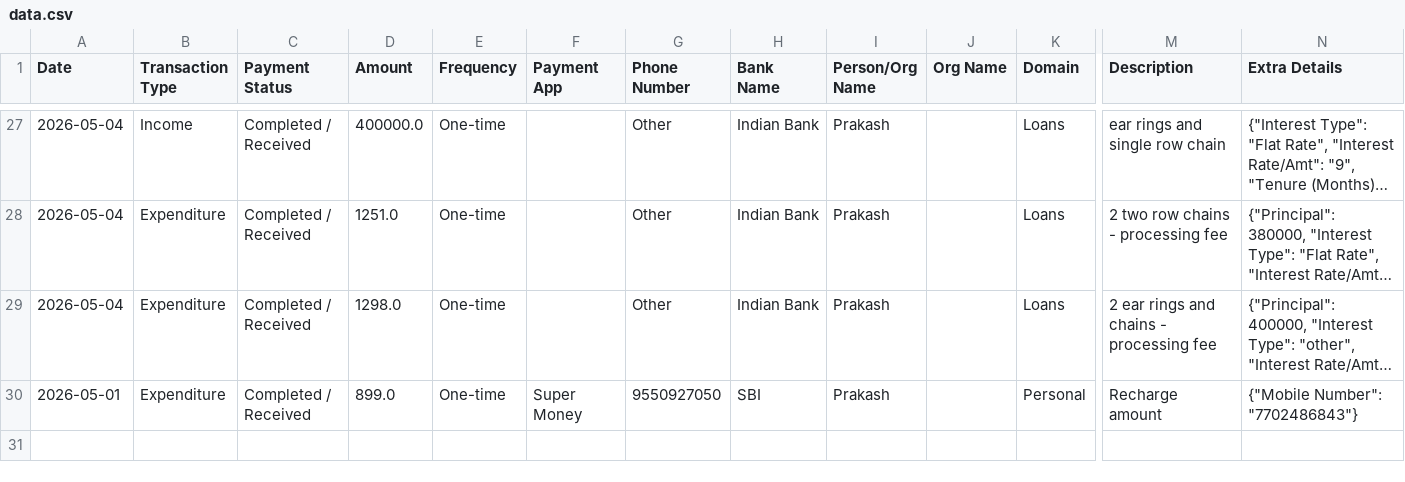
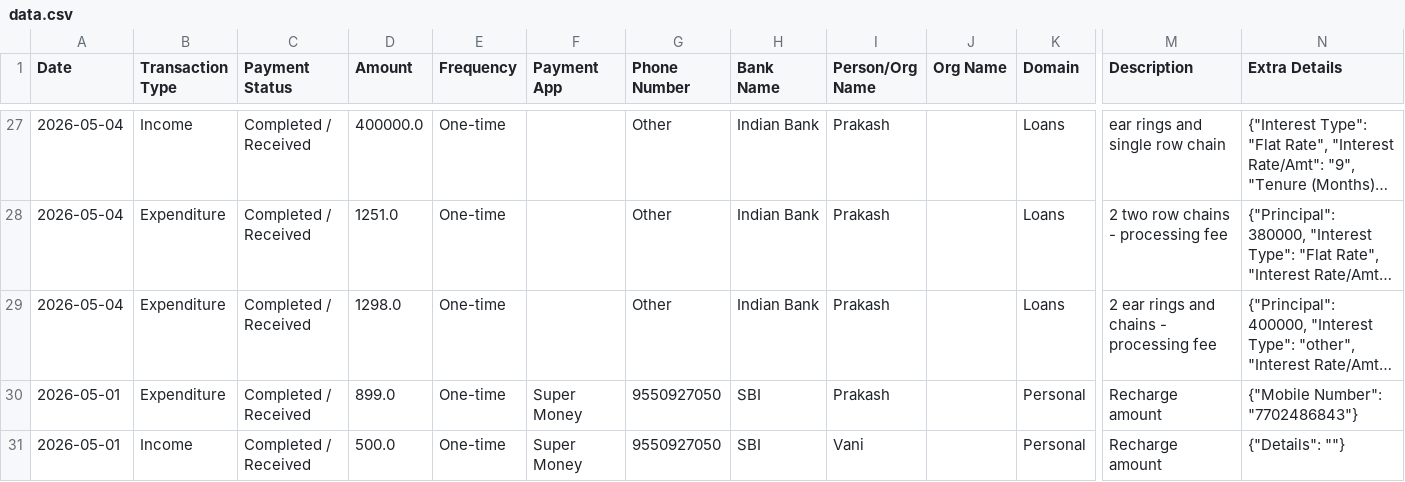
Before and after one commit to Prakash-1619/Finance, a CSV file: data.csv, drawn as a sheet; only a part is shown, gaps mark what is left out; long unchanged cells end in …; rows hold the shown columns only; the diff names each change by its address in the sheet, - before the commit and + after, or states it on an @@ line.

Commit message:
Added Personal transaction

```diff
--- a/data.csv
+++ b/data.csv
+row 31: 2026-05-01 | Income | Completed / Received | 500.0 | One-time | Super Money | 9550927050 | SBI | Vani |  | Personal | Recharge amount | {"Details": ""}
```
